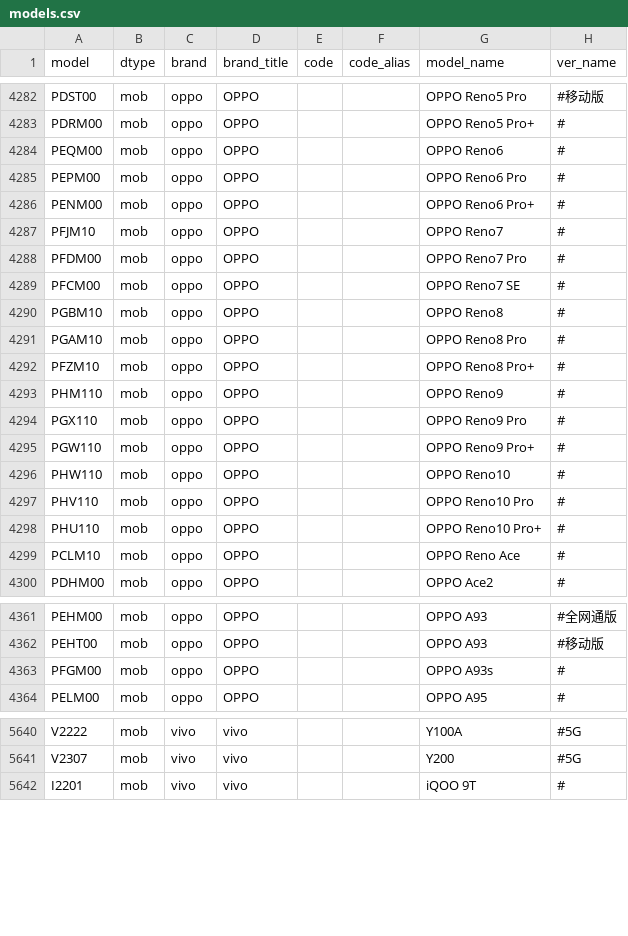
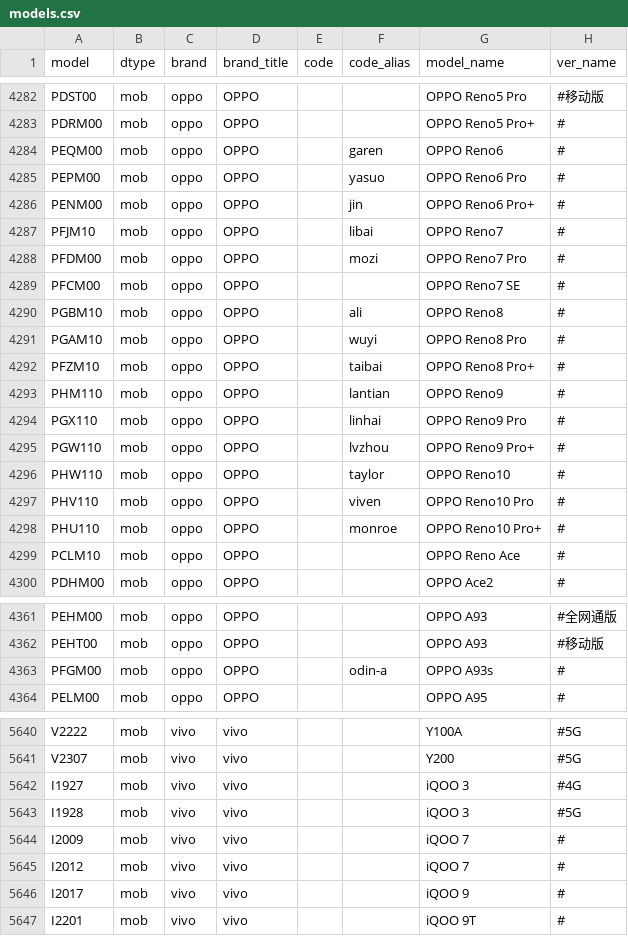
Before and after one commit to KHwang9883/MobileModels, a CSV file: scripts/models.csv, drawn as a sheet; only a part is shown, gaps mark what is left out; the diff covers the shown part only.

Commit message:
[vivo_global_en] Add several early iQOO models

```diff
--- a/scripts/models.csv
+++ b/scripts/models.csv
@@ -4283,17 +4283,17 @@ PDST00,mob,oppo,OPPO,,,OPPO Reno5 Pro,#移动版
 PDRM00,mob,oppo,OPPO,,,OPPO Reno5 Pro+,#
-PEQM00,mob,oppo,OPPO,,,OPPO Reno6,#
-PEPM00,mob,oppo,OPPO,,,OPPO Reno6 Pro,#
-PENM00,mob,oppo,OPPO,,,OPPO Reno6 Pro+,#
-PFJM10,mob,oppo,OPPO,,,OPPO Reno7,#
-PFDM00,mob,oppo,OPPO,,,OPPO Reno7 Pro,#
+PEQM00,mob,oppo,OPPO,,garen,OPPO Reno6,#
+PEPM00,mob,oppo,OPPO,,yasuo,OPPO Reno6 Pro,#
+PENM00,mob,oppo,OPPO,,jin,OPPO Reno6 Pro+,#
+PFJM10,mob,oppo,OPPO,,libai,OPPO Reno7,#
+PFDM00,mob,oppo,OPPO,,mozi,OPPO Reno7 Pro,#
 PFCM00,mob,oppo,OPPO,,,OPPO Reno7 SE,#
-PGBM10,mob,oppo,OPPO,,,OPPO Reno8,#
-PGAM10,mob,oppo,OPPO,,,OPPO Reno8 Pro,#
-PFZM10,mob,oppo,OPPO,,,OPPO Reno8 Pro+,#
-PHM110,mob,oppo,OPPO,,,OPPO Reno9,#
-PGX110,mob,oppo,OPPO,,,OPPO Reno9 Pro,#
-PGW110,mob,oppo,OPPO,,,OPPO Reno9 Pro+,#
-PHW110,mob,oppo,OPPO,,,OPPO Reno10,#
-PHV110,mob,oppo,OPPO,,,OPPO Reno10 Pro,#
-PHU110,mob,oppo,OPPO,,,OPPO Reno10 Pro+,#
+PGBM10,mob,oppo,OPPO,,ali,OPPO Reno8,#
+PGAM10,mob,oppo,OPPO,,wuyi,OPPO Reno8 Pro,#
+PFZM10,mob,oppo,OPPO,,taibai,OPPO Reno8 Pro+,#
+PHM110,mob,oppo,OPPO,,lantian,OPPO Reno9,#
+PGX110,mob,oppo,OPPO,,linhai,OPPO Reno9 Pro,#
+PGW110,mob,oppo,OPPO,,lvzhou,OPPO Reno9 Pro+,#
+PHW110,mob,oppo,OPPO,,taylor,OPPO Reno10,#
+PHV110,mob,oppo,OPPO,,viven,OPPO Reno10 Pro,#
+PHU110,mob,oppo,OPPO,,monroe,OPPO Reno10 Pro+,#
 PCLM10,mob,oppo,OPPO,,,OPPO Reno Ace,#
@@ -4362,3 +4362,3 @@ PEHM00,mob,oppo,OPPO,,,OPPO A93,#全网通版
 PEHT00,mob,oppo,OPPO,,,OPPO A93,#移动版
-PFGM00,mob,oppo,OPPO,,,OPPO A93s,#
+PFGM00,mob,oppo,OPPO,,odin-a,OPPO A93s,#
 PELM00,mob,oppo,OPPO,,,OPPO A95,#
@@ -5641,2 +5641,7 @@ V2222,mob,vivo,vivo,,,Y100A,#5G
 V2307,mob,vivo,vivo,,,Y200,#5G
+I1927,mob,vivo,vivo,,,iQOO 3,#4G
+I1928,mob,vivo,vivo,,,iQOO 3,#5G
+I2009,mob,vivo,vivo,,,iQOO 7,#
+I2012,mob,vivo,vivo,,,iQOO 7,#
+I2017,mob,vivo,vivo,,,iQOO 9,#
 I2201,mob,vivo,vivo,,,iQOO 9T,#
```
Also changed, not shown: 13 edited cells elsewhere in this file, 2 other files.
